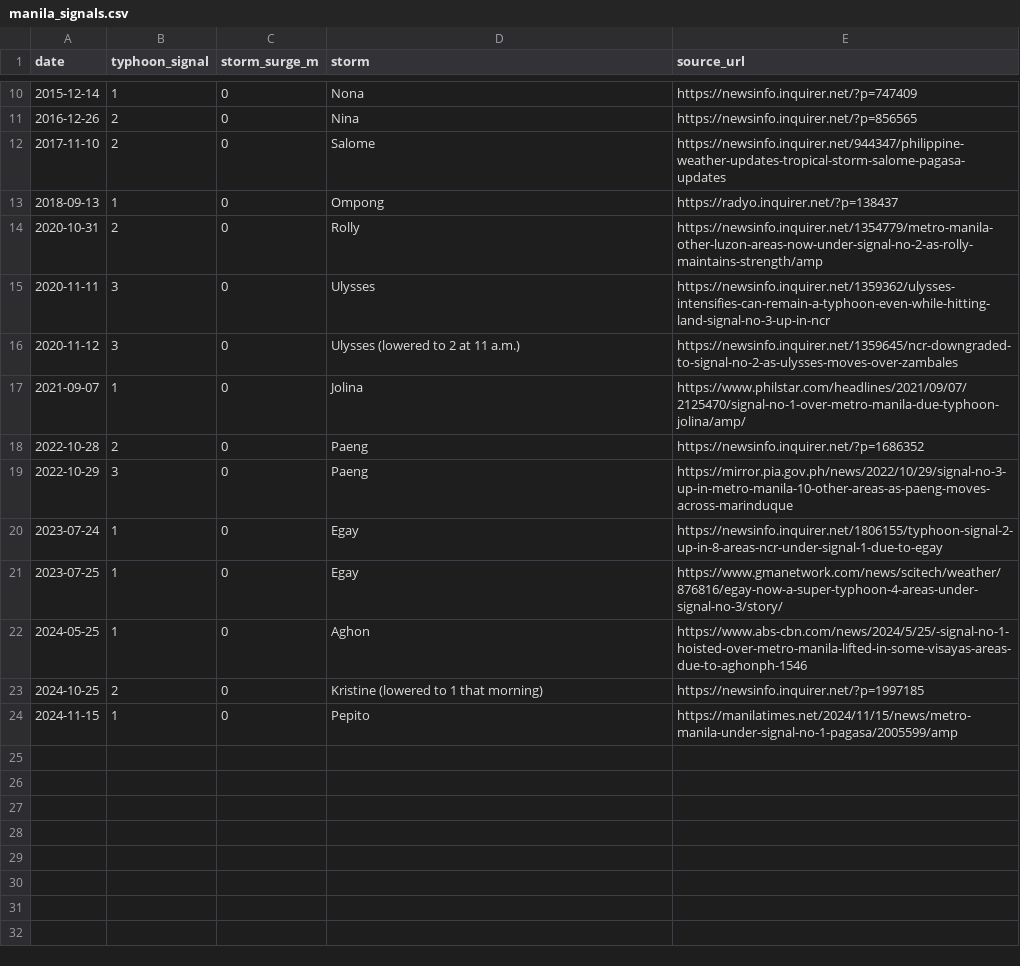
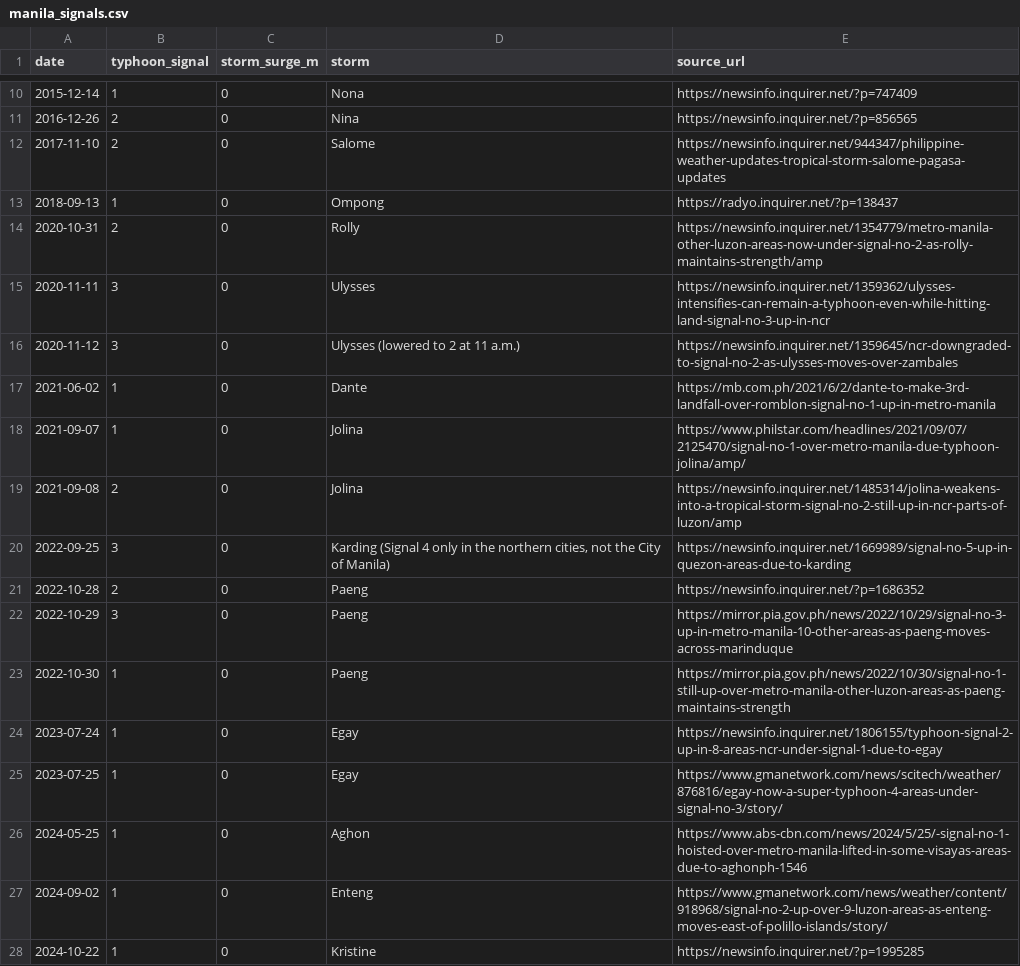
Before and after one commit to angrypoteto/project-sagip, a CSV file: ml/forecast/data/manila_signals.csv, drawn as a sheet; only a part is shown, gaps mark what is left out; the shorter side is filled out with more unchanged rows; the diff covers the shown part only; the diff names each change by its address in the sheet, - before the commit and + after, or states it on an @@ line.

```diff
--- a/ml/forecast/data/manila_signals.csv
+++ b/ml/forecast/data/manila_signals.csv
+row 17: 2021-06-02 | 1 | 0 | Dante | https://mb.com.ph/2021/6/2/dante-to-make-3rd-landfall-over-romblon-signal-no-1-up-in-metro-manila
+row 19: 2021-09-08 | 2 | 0 | Jolina | https://newsinfo.inquirer.net/1485314/jolina-weakens-into-a-tropical-storm-signal-no-2-still-up-in-ncr-parts-of-luzon/amp
+row 20: 2022-09-25 | 3 | 0 | Karding (Signal 4 only in the northern cities, not the City of Manila) | https://newsinfo.inquirer.net/1669989/signal-no-5-up-in-quezon-areas-due-to-karding
+row 23: 2022-10-30 | 1 | 0 | Paeng | https://mirror.pia.gov.ph/news/2022/10/30/signal-no-1-still-up-over-metro-manila-other-luzon-areas-as-paeng-maintains-strength
+row 27: 2024-09-02 | 1 | 0 | Enteng | https://www.gmanetwork.com/news/weather/content/918968/signal-no-2-up-over-9-luzon-areas-as-enteng-moves-east-of-polillo-islands/story/
+row 28: 2024-10-22 | 1 | 0 | Kristine | https://newsinfo.inquirer.net/?p=1995285
```
Also changed, not shown: 9 added rows elsewhere in this file, ml/forecast/data/manila_flood_days.csv, 55 other files.
